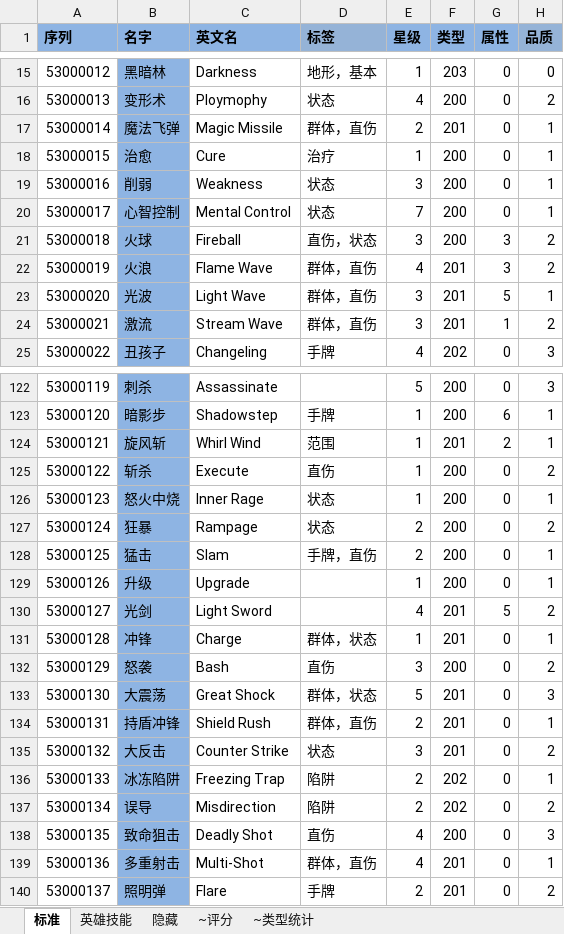
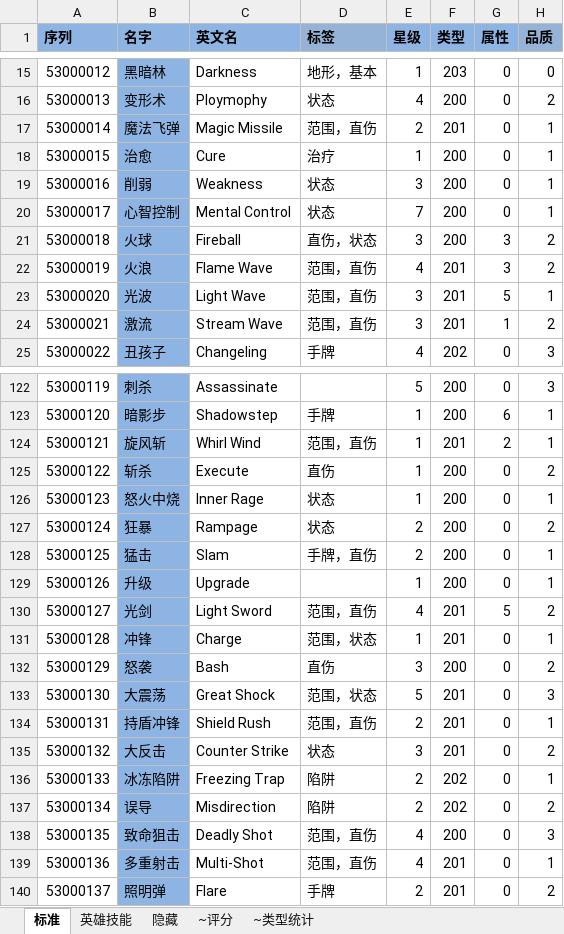
Before and after one commit to realeternia/TOMClassic, an Excel workbook: ConfigData/Xlsx/Spell.xlsx, sheet 标准, drawn as a sheet; only a part is shown, gaps mark what is left out; values as stored, in another font and other column widths than the file's, no borders; conditional formats and table styles not drawn; the diff covers the shown part only; the diff names each change by its address in the sheet, - before the commit and + after, or states it on an @@ line.

```diff
--- a/ConfigData/Xlsx/Spell.xlsx (sheet 标准)
+++ b/ConfigData/Xlsx/Spell.xlsx (sheet 标准)
-D17 (标签): 群体，直伤
+D17 (标签): 范围，直伤
-D22:D24 (标签): 群体，直伤
+D22:D24 (标签): 范围，直伤
-D124 (标签): 范围
+D124 (标签): 范围，直伤
-D130 (标签): (empty)
+D130 (标签): 范围，直伤
-D131 (标签): 群体，状态
+D131 (标签): 范围，状态
-D133 (标签): 群体，状态
+D133 (标签): 范围，状态
-D134 (标签): 群体，直伤
+D134 (标签): 范围，直伤
-D138 (标签): 直伤
+D138 (标签): 范围，直伤
-D139 (标签): 群体，直伤
+D139 (标签): 范围，直伤
```
Also changed, not shown: 20 edited cells elsewhere in this sheet, ConfigData/Xlsx/Monster.xlsx, 2 other files.
